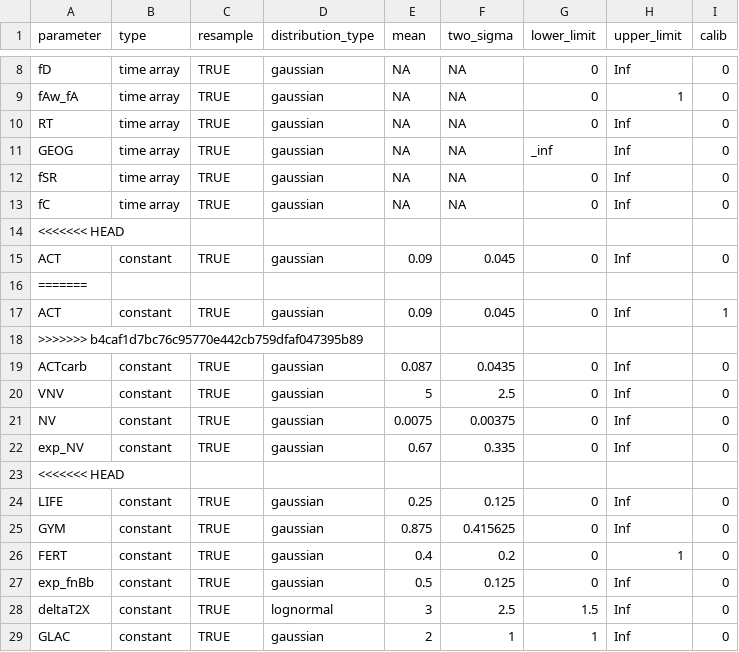
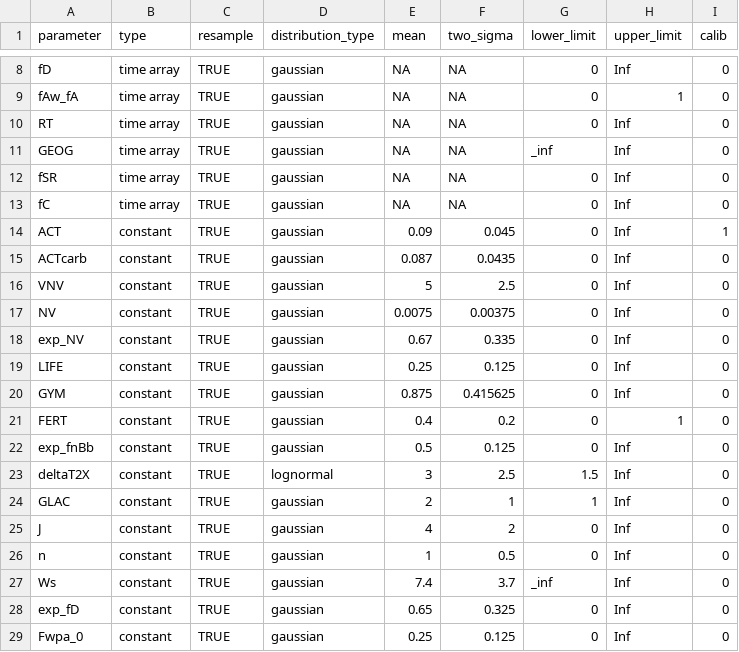
Before and after one commit to yingpsu/Royer2007-Climate-Sensitivity, a CSV file: input_data/GEOCARB_input_summaries_calib_subsample.csv, drawn as a sheet; only a part is shown, gaps mark what is left out; the shorter side is filled out with more unchanged rows; the diff covers the shown part only.

```diff
--- a/input_data/GEOCARB_input_summaries_calib_subsample.csv
+++ b/input_data/GEOCARB_input_summaries_calib_subsample.csv
@@ -13,7 +13,3 @@
 "fC","time array",TRUE,"gaussian",NA,NA,"0",Inf,0
-<<<<<<< HEAD
-"ACT","constant",TRUE,"gaussian",0.09,0.045,"0",Inf,0
-=======
 "ACT","constant",TRUE,"gaussian",0.09,0.045,"0",Inf,1
->>>>>>> b4caf1d7bc76c95770e442cb759dfaf047395b89
 "ACTcarb","constant",TRUE,"gaussian",0.087,0.0435,"0",Inf,0
@@ -22,3 +18,2 @@
 "exp_NV","constant",TRUE,"gaussian",0.67,0.335,"0",Inf,0
-<<<<<<< HEAD
 "LIFE","constant",TRUE,"gaussian",0.25,0.125,"0",Inf,0
```
Also changed, not shown: 16 removed rows elsewhere in this file, 27 other files.
